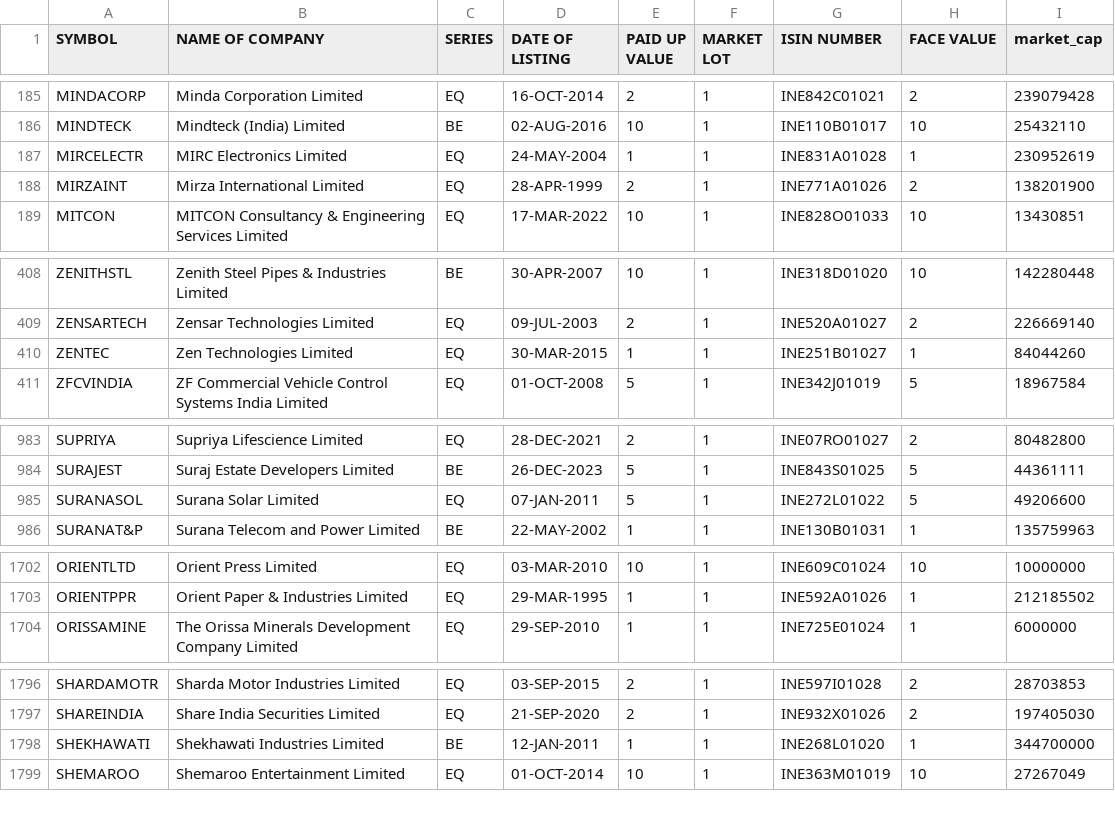
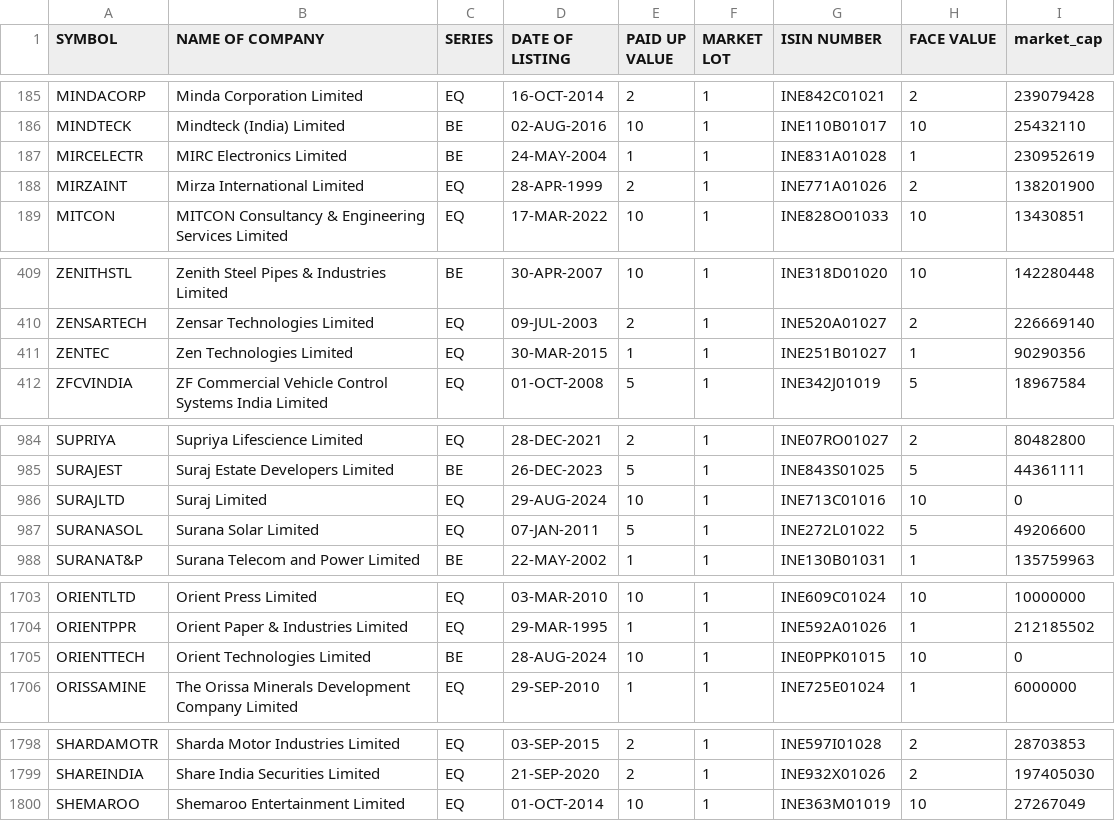
Before and after one commit to sggovtech/githubactions2, a CSV file: combined_instruments_N.csv, drawn as a sheet; only a part is shown, gaps mark what is left out; the diff covers the shown part only.

Commit message:
Add  file

```diff
--- a/combined_instruments_N.csv
+++ b/combined_instruments_N.csv
@@ -186,3 +186,3 @@ MINDACORP,Minda Corporation Limited,EQ,16-OCT-2014,2,1,INE842C01021,2,239079428
 MINDTECK,Mindteck (India) Limited,BE,02-AUG-2016,10,1,INE110B01017,10,25432110
-MIRCELECTR,MIRC Electronics Limited,EQ,24-MAY-2004,1,1,INE831A01028,1,230952619
+MIRCELECTR,MIRC Electronics Limited,BE,24-MAY-2004,1,1,INE831A01028,1,230952619
 MIRZAINT,Mirza International Limited,EQ,28-APR-1999,2,1,INE771A01026,2,138201900
@@ -409,3 +410,3 @@ ZENITHSTL,Zenith Steel Pipes & Industries Limited,BE,30-APR-2007,10,1,INE318D010
 ZENSARTECH,Zensar Technologies Limited,EQ,09-JUL-2003,2,1,INE520A01027,2,226669140
-ZENTEC,Zen Technologies Limited,EQ,30-MAR-2015,1,1,INE251B01027,1,84044260
+ZENTEC,Zen Technologies Limited,EQ,30-MAR-2015,1,1,INE251B01027,1,90290356
 ZFCVINDIA,ZF Commercial Vehicle Control Systems India Limited,EQ,01-OCT-2008,5,1,INE342J01019,5,18967584
@@ -984,2 +985,3 @@ SUPRIYA,Supriya Lifescience Limited,EQ,28-DEC-2021,2,1,INE07RO01027,2,80482800
 SURAJEST,Suraj Estate Developers Limited,BE,26-DEC-2023,5,1,INE843S01025,5,44361111
+SURAJLTD,Suraj Limited,EQ,29-AUG-2024,10,1,INE713C01016,10,0
 SURANASOL,Surana Solar Limited,EQ,07-JAN-2011,5,1,INE272L01022,5,49206600
@@ -1703,2 +1704,3 @@ ORIENTLTD,Orient Press Limited,EQ,03-MAR-2010,10,1,INE609C01024,10,10000000
 ORIENTPPR,Orient Paper & Industries Limited,EQ,29-MAR-1995,1,1,INE592A01026,1,212185502
+ORIENTTECH,Orient Technologies Limited,BE,28-AUG-2024,10,1,INE0PPK01015,10,0
 ORISSAMINE,The Orissa Minerals Development Company Limited,EQ,29-SEP-2010,1,1,INE725E01024,1,6000000
@@ -1797,3 +1799,2 @@ SHARDAMOTR,Sharda Motor Industries Limited,EQ,03-SEP-2015,2,1,INE597I01028,2,287
 SHAREINDIA,Share India Securities Limited,EQ,21-SEP-2020,2,1,INE932X01026,2,197405030
-SHEKHAWATI,Shekhawati Industries Limited,BE,12-JAN-2011,1,1,INE268L01020,1,344700000
 SHEMAROO,Shemaroo Entertainment Limited,EQ,01-OCT-2014,10,1,INE363M01019,10,27267049
```
Also changed, not shown: 5 moved rows and 6 edited cells elsewhere in this file.
